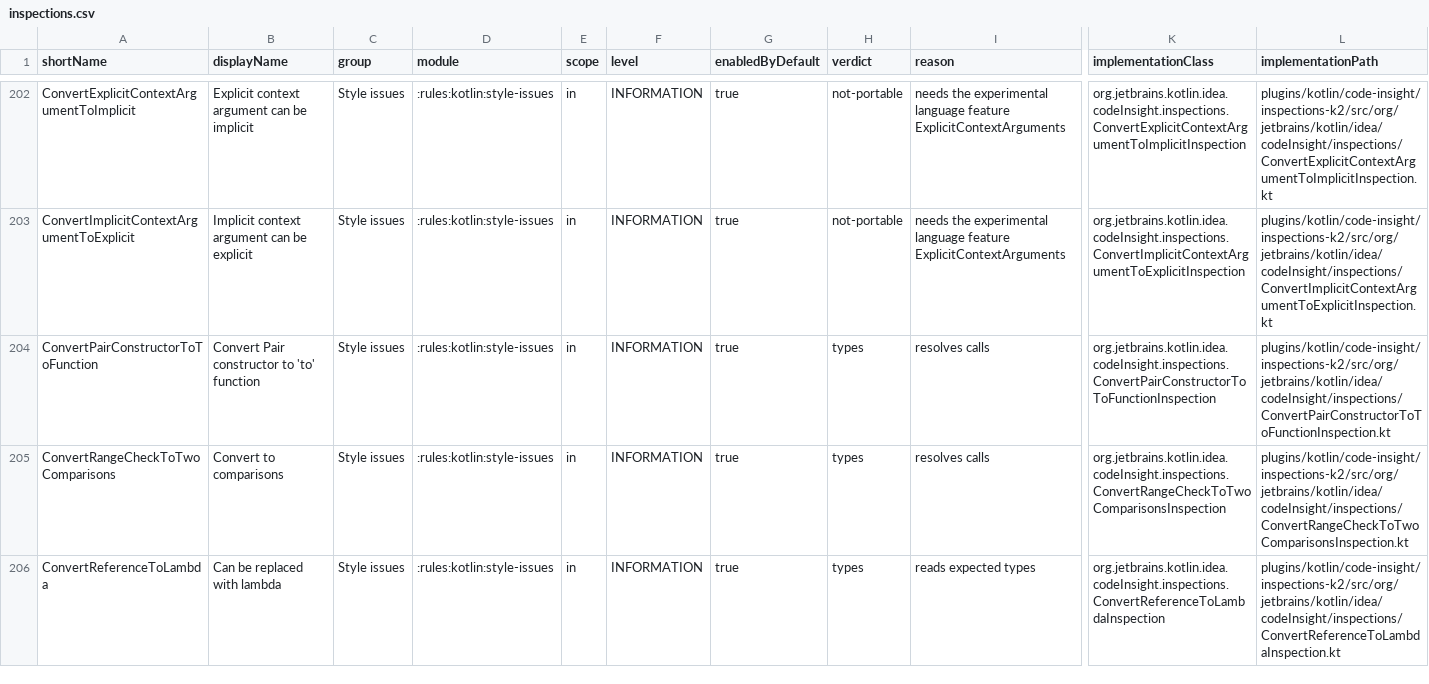
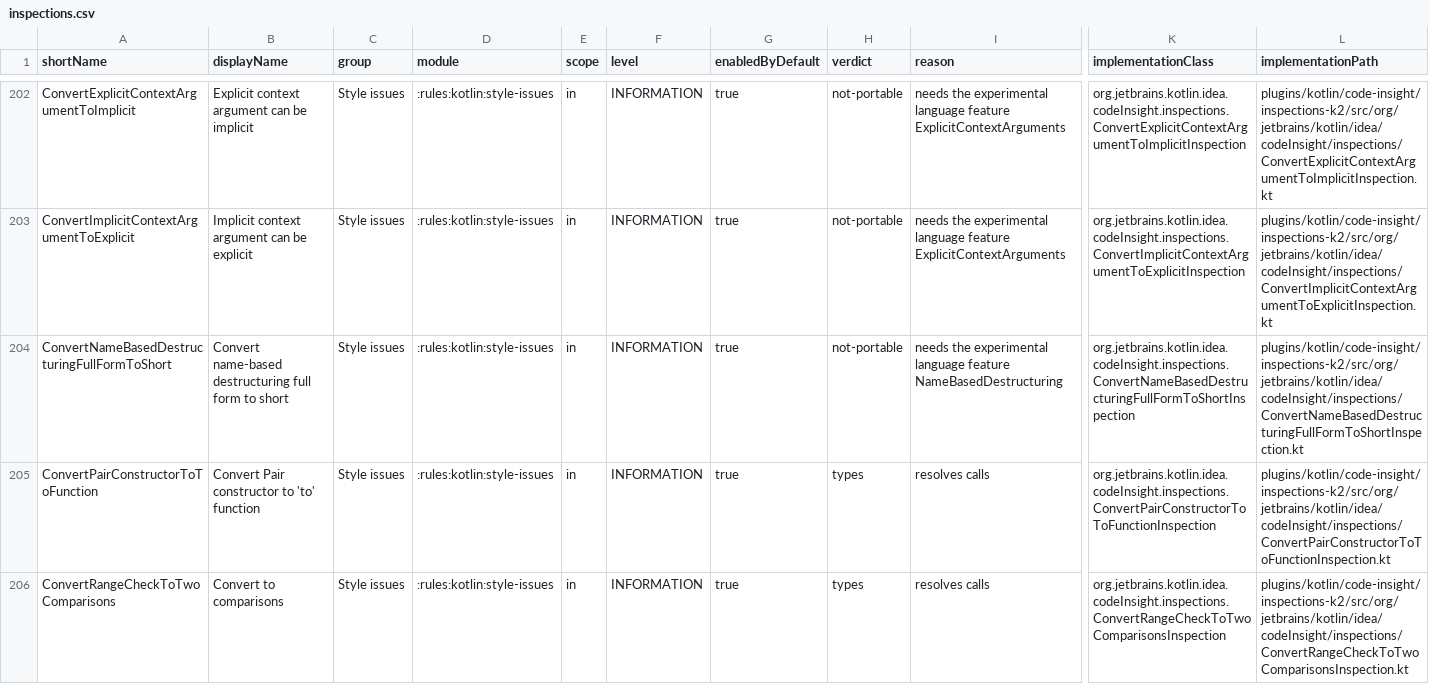
Before and after one commit to overpas/intellij-inspections-detekt-rules, a CSV file: docs/inspections.csv, drawn as a sheet; only a part is shown, gaps mark what is left out; the shorter side is filled out with more unchanged rows; rows hold the shown columns only; the diff covers the shown part only; the diff names each change by its address in the sheet, - before the commit and + after, or states it on an @@ line.

```diff
--- a/docs/inspections.csv
+++ b/docs/inspections.csv
+row 204: ConvertNameBasedDestructuringFullFormToShort | Convert name-based destructuring full form to short | Style issues | :rules:kotlin:style-issues | in | INFORMATION | true | not-portable | needs the experimental language feature NameBasedDestructuring | org.jetbrains.kotlin.idea.codeInsight.inspections.ConvertNameBasedDestructuringFullFormToShortInspection | plugins/kotlin/code-insight/inspections-k2/src/org/jetbrains/kotlin/idea/codeInsight/inspections/ConvertNameBasedDestructuringFullFormToShortInspection.kt
```
Also changed, not shown: 2 edited cells elsewhere in this file, 4 other files.
